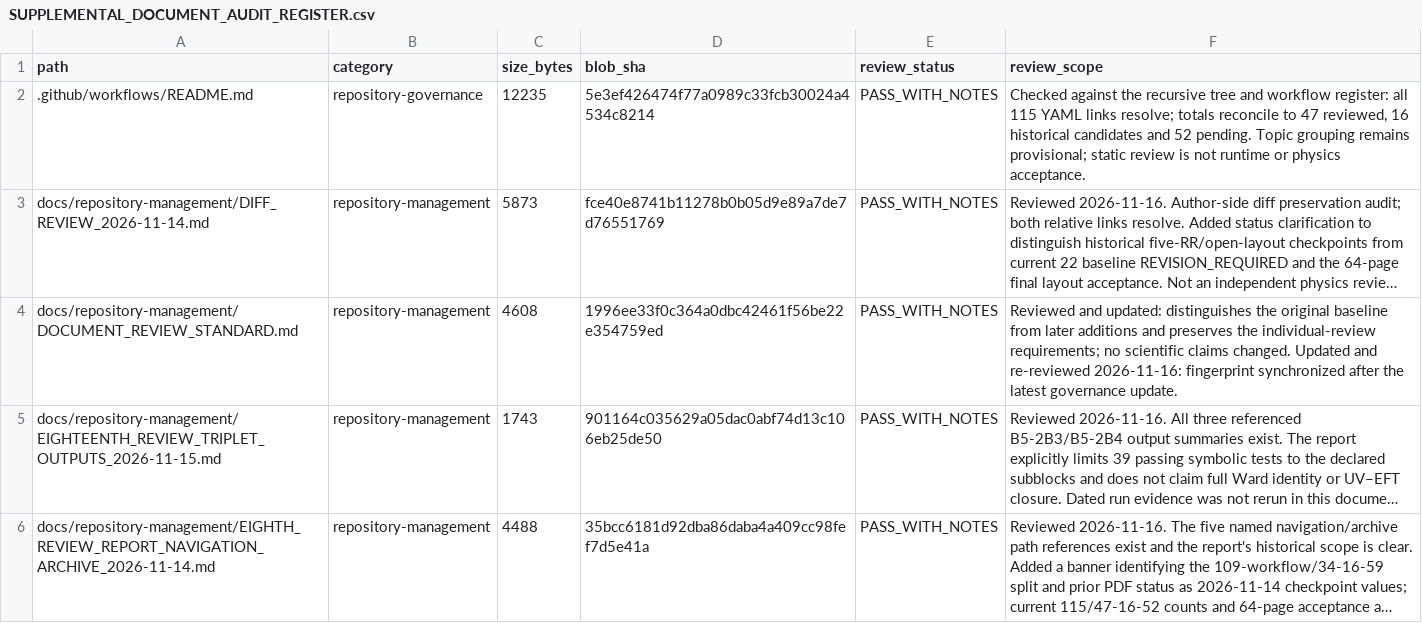
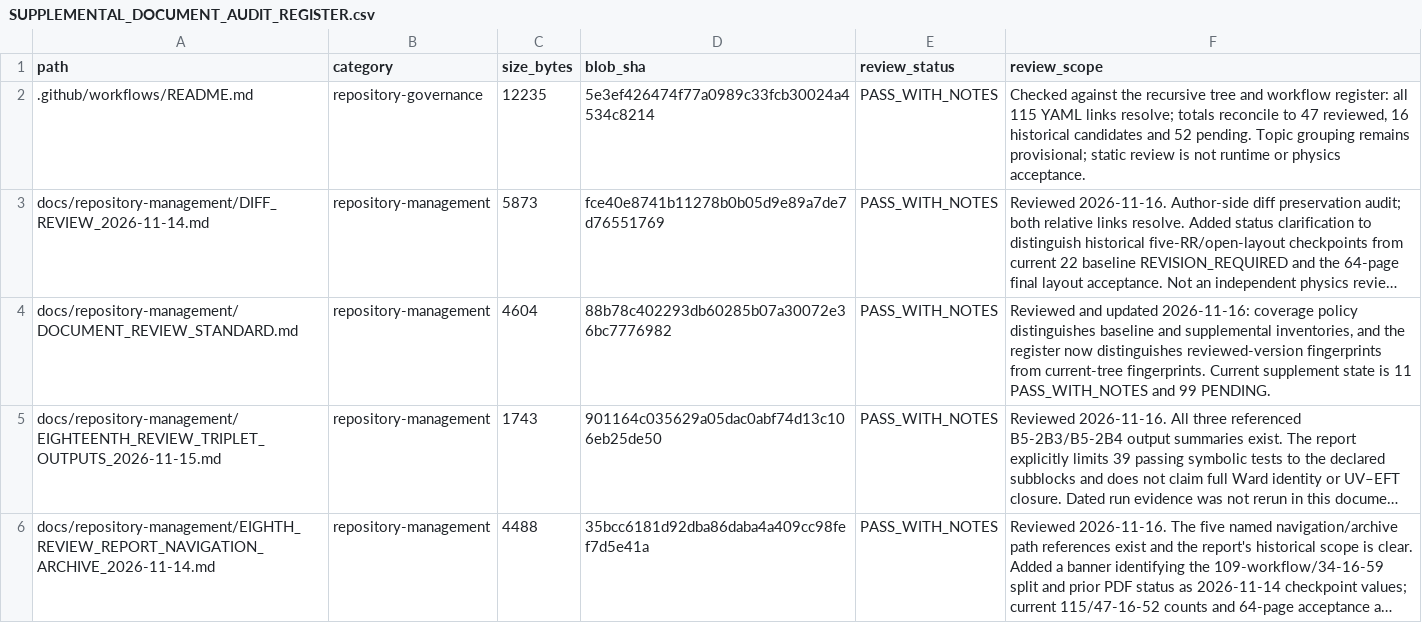
Before and after one commit to lm846802297-bit/axial-vector-review-response, a CSV file: docs/repository-management/SUPPLEMENTAL_DOCUMENT_AUDIT_REGISTER.csv, drawn as a sheet; only a part is shown; long unchanged cells end in …; the diff names each change by its address in the sheet, - before the commit and + after, or states it on an @@ line.

Commit message:
docs: refresh supplemental review-standard fingerprint

```diff
--- a/docs/repository-management/SUPPLEMENTAL_DOCUMENT_AUDIT_REGISTER.csv
+++ b/docs/repository-management/SUPPLEMENTAL_DOCUMENT_AUDIT_REGISTER.csv
-C4 (size_bytes): 4608
+C4 (size_bytes): 4604
-D4 (blob_sha): 1996ee33f0c364a0dbc42461f56be22e354759ed
+D4 (blob_sha): 88b78c402293db60285b07a30072e36bc7776982
-F4 (review_scope): Reviewed and updated: distinguishes the original baseline from later additions and preserves the individual-review requirements; no scientific claims changed. Updated and re-reviewed 2026-11-16: fingerprint synchronized after the latest governance update.
+F4 (review_scope): Reviewed and updated 2026-11-16: coverage policy distinguishes baseline and supplemental inventories, and the register now distinguishes reviewed-version fingerprints from current-tree fingerprints. Current supplement state is 11 PASS_WITH_NOTES and 99 PENDING.
```
